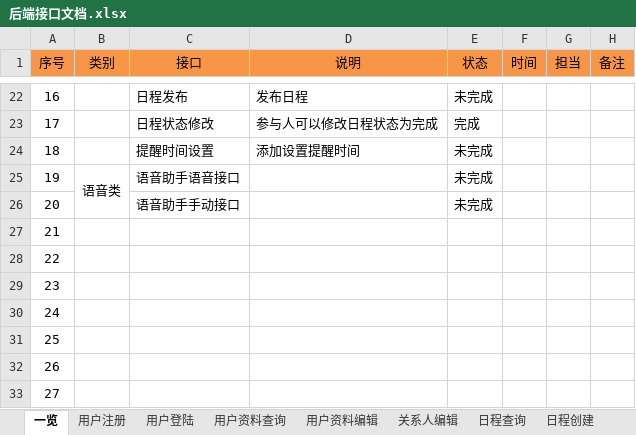
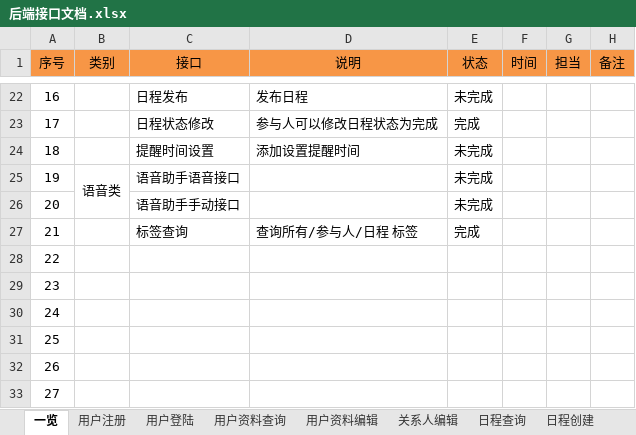
Before and after one commit to XJ-GTD/GTD2, an Excel workbook: A-开发相关文档素材/1.一期接口文档/后端接口文档.xlsx, sheet 一览, drawn as a sheet; only a part is shown, gaps mark what is left out; values as stored, in another font and other column widths than the file's, no borders; the diff names each change by its address in the sheet, - before the commit and + after, or states it on an @@ line.

```diff
--- a/A-开发相关文档素材/1.一期接口文档/后端接口文档.xlsx (sheet 一览)
+++ b/A-开发相关文档素材/1.一期接口文档/后端接口文档.xlsx (sheet 一览)
-C27 (接口): (empty)
+C27 (接口): 标签查询
-D27 (说明): (empty)
+D27 (说明): 查询所有/参与人/日程 标签
-E27 (状态): (empty)
+E27 (状态): 完成
```
Also changed, not shown: other sheet tabs, 5 other files.
